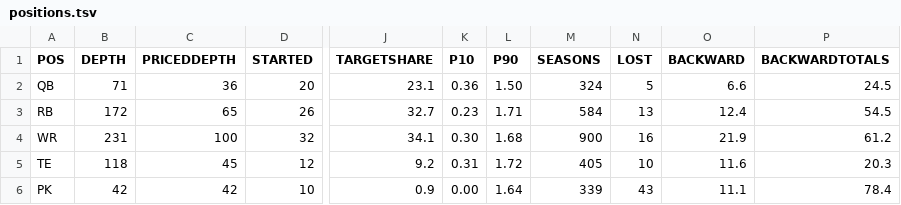
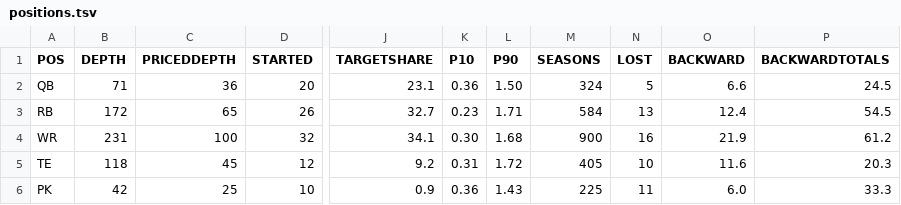
Before and after one commit to bborchardt/fuad, a TSV file: docs/figures/2026/positions.tsv, drawn as a sheet; only a part is shown, gaps mark what is left out; the diff names each change by its address in the sheet, - before the commit and + after, or states it on an @@ line.

Commit message:
Say what the kicker curve now measures, over the ranks it prices
Eight cells moved when kicker gained a single priced depth and
check_docs.sh named every one. PRICEDDEPTH 42 to 25, SEASONS 339 to 225,
LOST 43 to 11, and the five levels the section quotes, which fall about
three per cent as the anchor comes to be taken over the ranks that carry
money rather than over all 42.

PK joins the PRICEDDEPTH table rather than being described beside it in
prose, and the section carries P10 and P90 now that they are worth
reading: a tenth percentile of 0.00 was the thing the two depths were
hiding, and it is 0.36 once the position is measured over what it
prices. The rate claim gets a marked table too, being two figures that
were sitting in a sentence.

One correction the checks could not have caught, found while measuring
the section: "every other position is bought within a fifth of its
value" is not true and does not look to ever have been. Against their
share of value over replacement, quarterback and running back are bought
at about nine tenths, receiver a third above and tight end a third
below. That is the mispricing section 5 already reports from the other
side, so the paragraph now says which disagreements are of a factor and
which are of a margin, rather than rounding four positions to agreement
to make kicker look lonelier than it is.

Those shares are still prose rather than a generated figure, which is
the next thing to fix here.

```diff
--- a/docs/figures/2026/positions.tsv
+++ b/docs/figures/2026/positions.tsv
-C6 (PRICEDDEPTH): 42
+C6 (PRICEDDEPTH): 25
-K6 (P10): 0.00
+K6 (P10): 0.36
-L6 (P90): 1.64
+L6 (P90): 1.43
-M6 (SEASONS): 339
+M6 (SEASONS): 225
-N6 (LOST): 43
+N6 (LOST): 11
-O6 (BACKWARD): 11.1
+O6 (BACKWARD): 6.0
-P6 (BACKWARDTOTALS): 78.4
+P6 (BACKWARDTOTALS): 33.3
```
Also changed, not shown: docs/figures/2026/curve.tsv, 2 other files.
